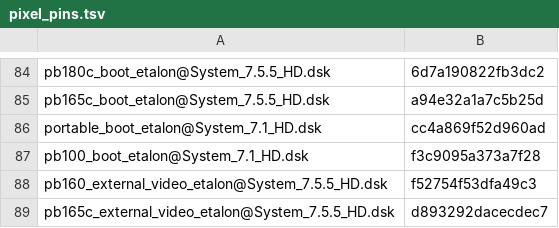
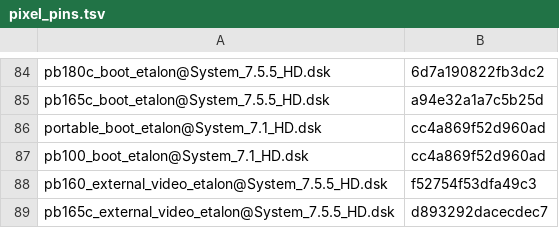
Before and after one commit to habib256/pom68k, a TSV file: tools/pixel_pins.tsv, drawn as a sheet; only a part is shown, gaps mark what is left out.

```diff
--- a/tools/pixel_pins.tsv
+++ b/tools/pixel_pins.tsv
@@ -86,3 +86,3 @@ pb165c_boot_etalon@System_7.5.5_HD.dsk	a94e32a1a7c5b25d
 portable_boot_etalon@System_7.1_HD.dsk	cc4a869f52d960ad
-pb100_boot_etalon@System_7.1_HD.dsk	f3c9095a373a7f28
+pb100_boot_etalon@System_7.1_HD.dsk	cc4a869f52d960ad
 pb160_external_video_etalon@System_7.5.5_HD.dsk	f52754f53dfa49c3
```
Also changed, not shown: 10 other files.
